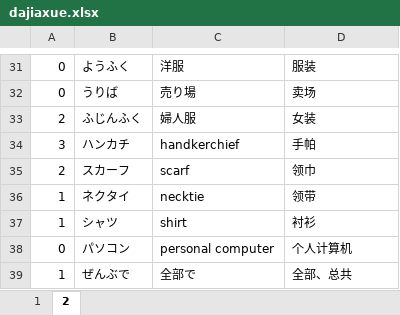
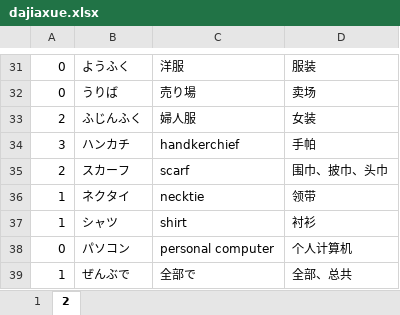
Before and after one commit to vito13/japanese_words, an Excel workbook: dajiaxue/dajiaxue.xlsx, sheet 2, drawn as a sheet; only a part is shown, gaps mark what is left out; values as stored, in another font and other column widths than the file's, no borders; the diff names each change by its address in the sheet, - before the commit and + after, or states it on an @@ line.

```diff
--- a/dajiaxue/dajiaxue.xlsx (sheet 2)
+++ b/dajiaxue/dajiaxue.xlsx (sheet 2)
-D35: 领巾
+D35: 围巾、披巾、头巾
```
Also changed, not shown: 3 other files.
